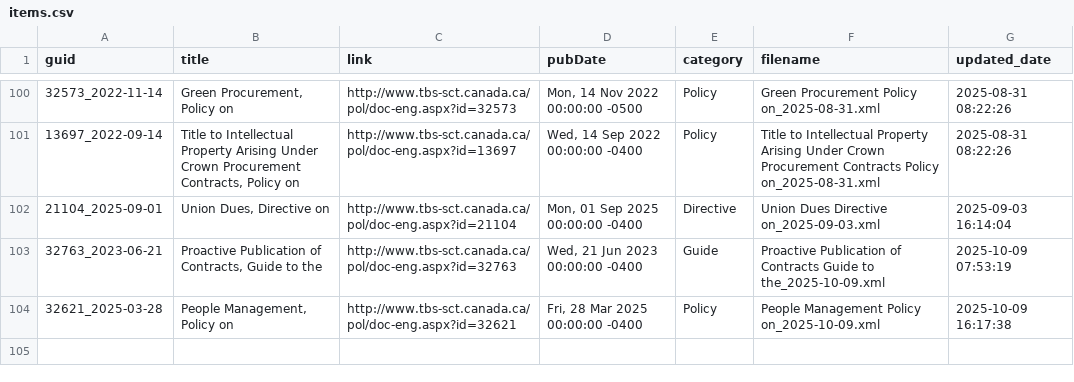
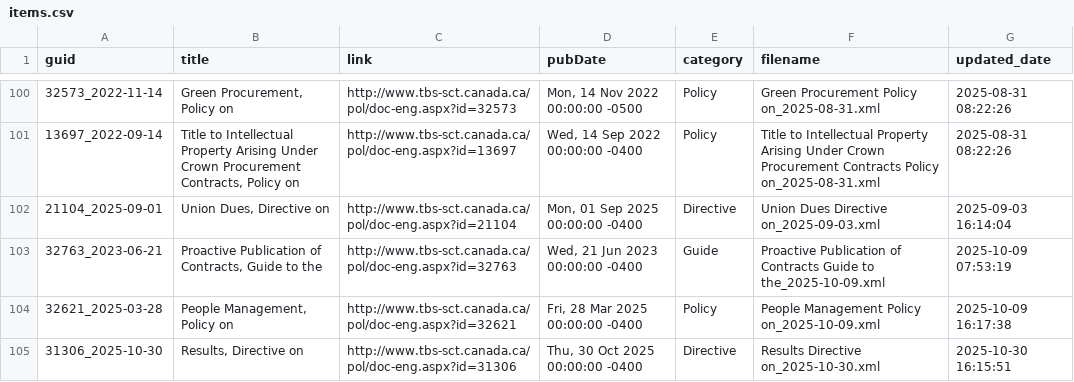
Before and after one commit to PatLittle/TBS-Policy-Hawk, a CSV file: data/items.csv, drawn as a sheet; only a part is shown, gaps mark what is left out.

```diff
--- a/data/items.csv
+++ b/data/items.csv
@@ -104 +104,2 @@ guid,title,link,pubDate,category,filename,updated_date
 32621_2025-03-28,"People Management, Policy on",http://www.tbs-sct.canada.ca/pol/doc-eng.aspx?id=32621,"Fri, 28 Mar 2025 00:00:00 -0400",Policy,People Management Policy on_2025-10-09.xml,2025-10-09 16:17:38
+31306_2025-10-30,"Results, Directive on",http://www.tbs-sct.canada.ca/pol/doc-eng.aspx?id=31306,"Thu, 30 Oct 2025 00:00:00 -0400",Directive,Results Directive on_2025-10-30.xml,2025-10-30 16:15:51
```
Also changed, not shown: 2 other files.
